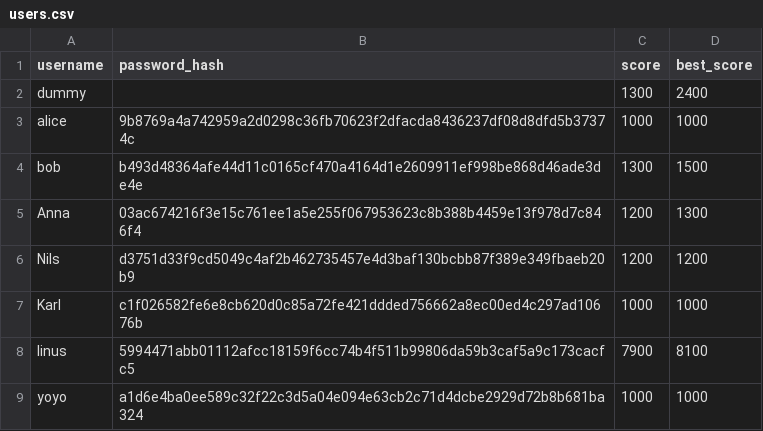
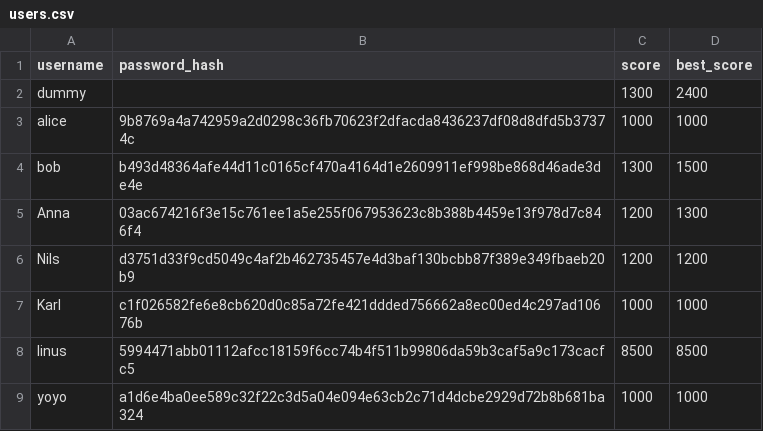
Before and after one commit to YZhou0413/BlackJack, a CSV file: users.csv, drawn as a sheet.

```diff
--- a/users.csv
+++ b/users.csv
@@ -7,3 +7,3 @@ Nils,d3751d33f9cd5049c4af2b462735457e4d3baf130bcbb87f389e349fbaeb20b9,1200,1200
 Karl,c1f026582fe6e8cb620d0c85a72fe421ddded756662a8ec00ed4c297ad10676b,1000,1000
-linus,5994471abb01112afcc18159f6cc74b4f511b99806da59b3caf5a9c173cacfc5,7900,8100
+linus,5994471abb01112afcc18159f6cc74b4f511b99806da59b3caf5a9c173cacfc5,8500,8500
 yoyo,a1d6e4ba0ee589c32f22c3d5a04e094e63cb2c71d4dcbe2929d72b8b681ba324,1000,1000
```
Also changed, not shown: 1 other file.
